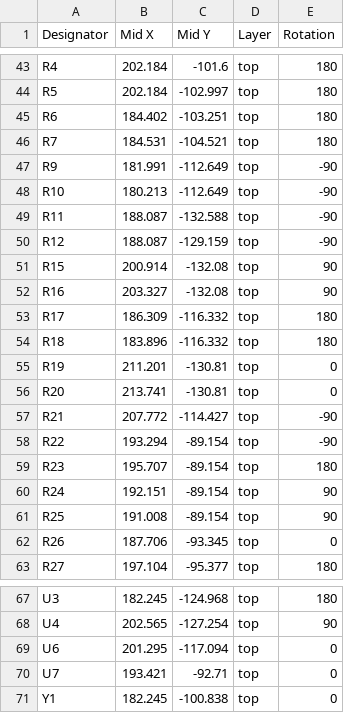
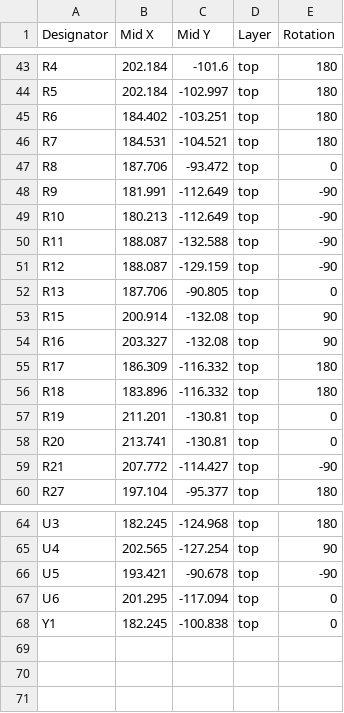
Before and after one commit to nlbutts/can_distance_sensor, a CSV file: electronics/bom/can_distance_sensor-top-pos_jlcpcb.csv, drawn as a sheet; only a part is shown, gaps mark what is left out.

```diff
--- a/electronics/bom/can_distance_sensor-top-pos_jlcpcb.csv
+++ b/electronics/bom/can_distance_sensor-top-pos_jlcpcb.csv
@@ -46,2 +46,3 @@ R6,184.402,-103.251,top,180
 R7,184.531,-104.521,top,180
+R8,187.706,-93.472,top,0
 R9,181.991,-112.649,top,-90
@@ -50,2 +51,3 @@ R11,188.087,-132.588,top,-90
 R12,188.087,-129.159,top,-90
+R13,187.706,-90.805,top,0
 R15,200.914,-132.08,top,90
@@ -57,7 +59,2 @@ R20,213.741,-130.81,top,0
 R21,207.772,-114.427,top,-90
-R22,193.294,-89.154,top,-90
-R23,195.707,-89.154,top,180
-R24,192.151,-89.154,top,90
-R25,191.008,-89.154,top,90
-R26,187.706,-93.345,top,0
 R27,197.104,-95.377,top,180
@@ -68,4 +65,4 @@ U3,182.245,-124.968,top,180
 U4,202.565,-127.254,top,90
+U5,193.421,-90.678,top,-90
 U6,201.295,-117.094,top,0
-U7,193.421,-92.71,top,0
 Y1,182.245,-100.838,top,0
```
Also changed, not shown: electronics/bom/can_distance_sensor-top-pos.csv, electronics/bom/can_distance_sensor_bom.csv, 22 other files.
